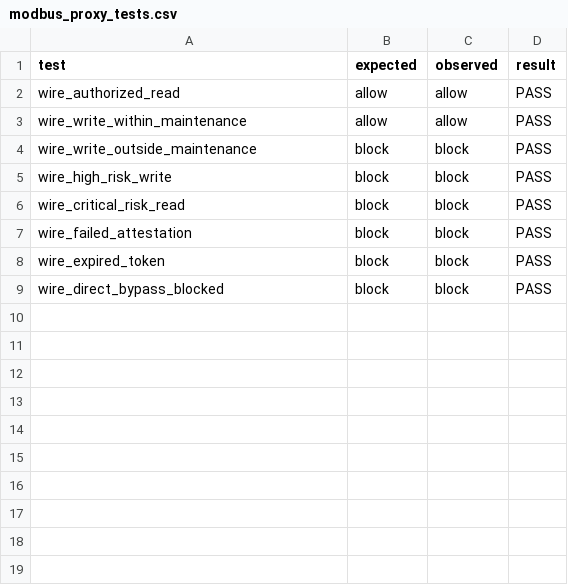
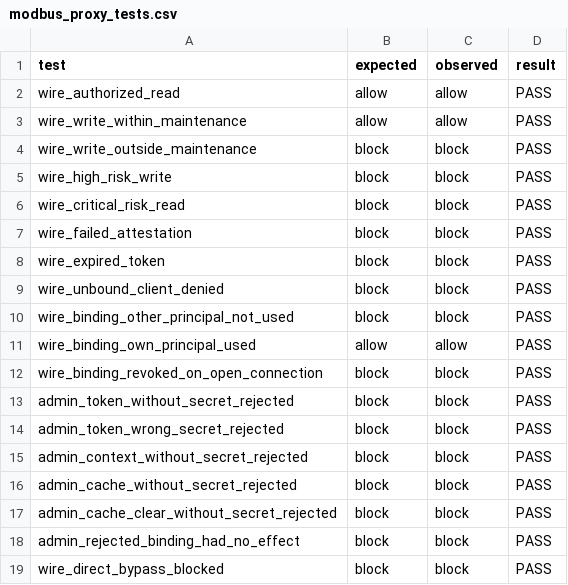
Before and after one commit to ioanungurean32/zt-iiot-testbed, a CSV file: results/modbus_proxy_tests.csv, drawn as a sheet; the diff names each change by its address in the sheet, - before the commit and + after, or states it on an @@ line.

```diff
--- a/results/modbus_proxy_tests.csv
+++ b/results/modbus_proxy_tests.csv
+row 9: wire_unbound_client_denied | block | block | PASS
+row 10: wire_binding_other_principal_not_used | block | block | PASS
+row 11: wire_binding_own_principal_used | allow | allow | PASS
+row 12: wire_binding_revoked_on_open_connection | block | block | PASS
+row 13: admin_token_without_secret_rejected | block | block | PASS
+row 14: admin_token_wrong_secret_rejected | block | block | PASS
+row 15: admin_context_without_secret_rejected | block | block | PASS
+row 16: admin_cache_without_secret_rejected | block | block | PASS
+row 17: admin_cache_clear_without_secret_rejected | block | block | PASS
+row 18: admin_rejected_binding_had_no_effect | block | block | PASS
```
Also changed, not shown: results/raw_modbus_native-direct_cold_c1.csv, results/raw_modbus_native-direct_steady_c1.csv, 34 other files.
